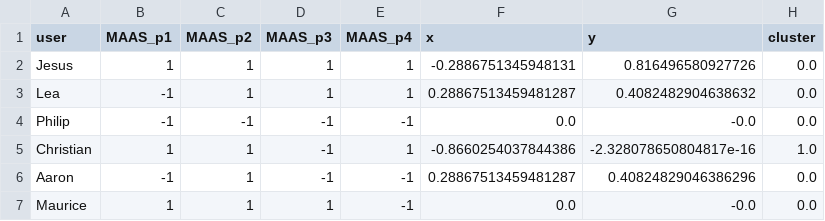
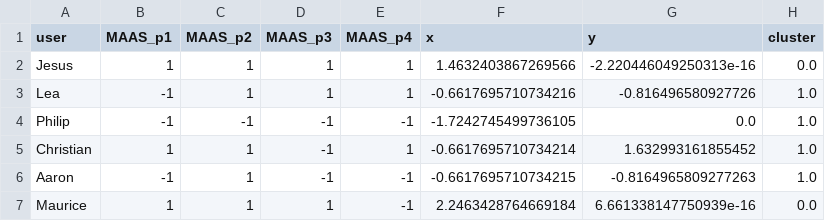
Before and after one commit to chrvt/VEGA_gh, a CSV file: projects/polis_to_vega/user_data_vega.csv, drawn as a sheet.

```diff
--- a/projects/polis_to_vega/user_data_vega.csv
+++ b/projects/polis_to_vega/user_data_vega.csv
@@ -1,7 +1,7 @@
 user,MAAS_p1,MAAS_p2,MAAS_p3,MAAS_p4,x,y,cluster
-Jesus,1,1,1,1,-0.2886751345948131,0.816496580927726,0.0
-Lea,-1,1,1,1,0.28867513459481287,0.4082482904638632,0.0
-Philip,-1,-1,-1,-1,0.0,-0.0,0.0
-Christian,1,1,-1,1,-0.8660254037844386,-2.328078650804817e-16,1.0
-Aaron,-1,1,-1,-1,0.28867513459481287,0.40824829046386296,0.0
-Maurice,1,1,1,-1,0.0,-0.0,0.0
+Jesus,1,1,1,1,1.4632403867269566,-2.220446049250313e-16,0.0
+Lea,-1,1,1,1,-0.6617695710734216,-0.816496580927726,1.0
+Philip,-1,-1,-1,-1,-1.7242745499736105,0.0,1.0
+Christian,1,1,-1,1,-0.6617695710734214,1.632993161855452,1.0
+Aaron,-1,1,-1,-1,-0.6617695710734215,-0.8164965809277263,1.0
+Maurice,1,1,1,-1,2.2463428764669184,6.661338147750939e-16,0.0
```
Also changed, not shown: projects/polis_to_vega/comments_vega.csv, 3 other files.
